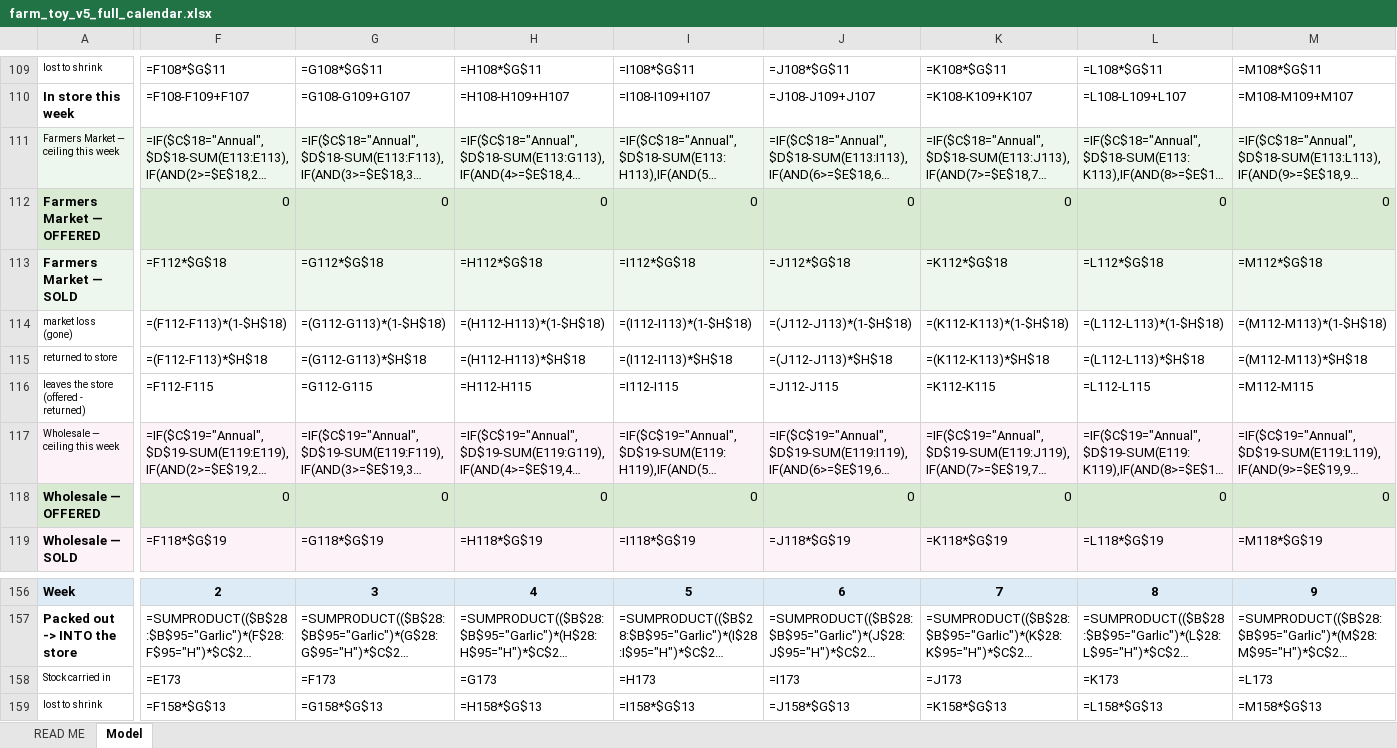
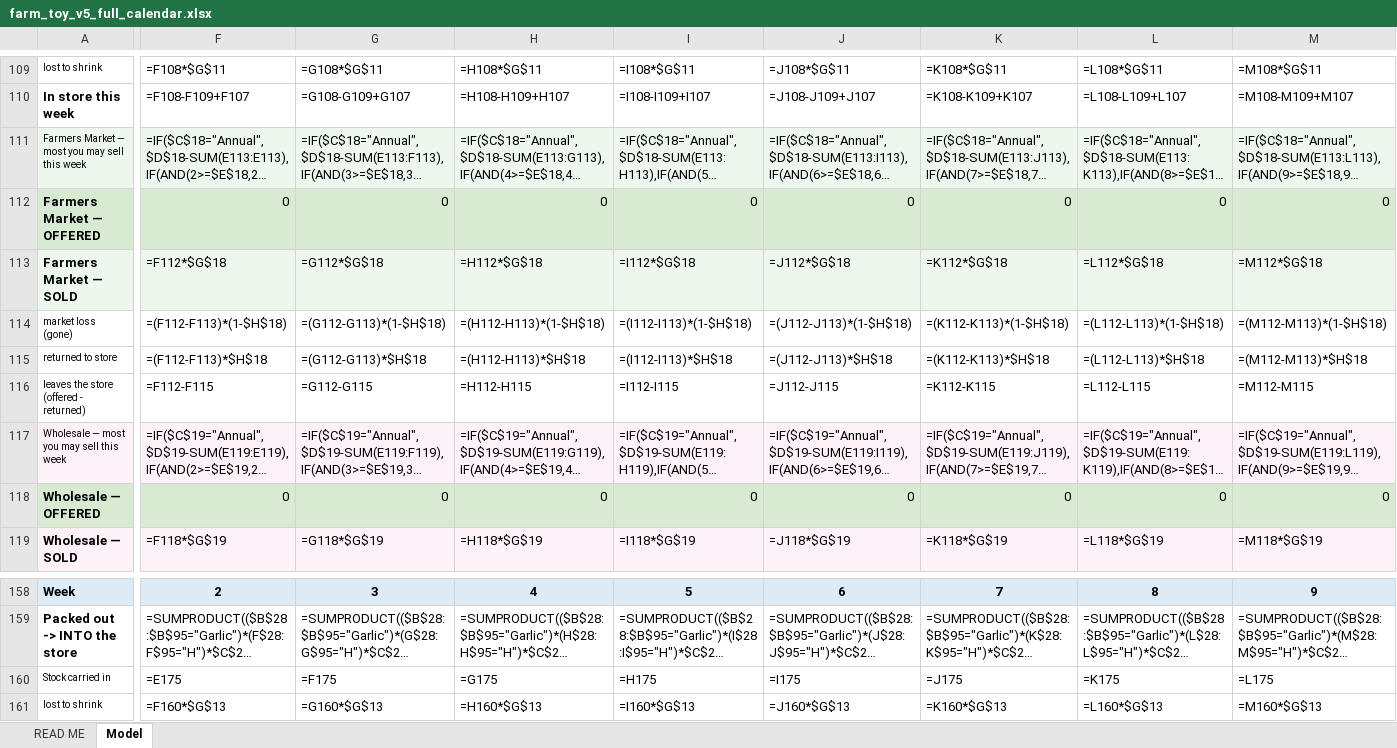
Before and after one commit to GregNica/crop-mix-optimizer, an Excel workbook: toy_models/farm_toy_v5_full_calendar.xlsx, sheet Model, drawn as a sheet; only a part is shown, gaps mark what is left out; long unchanged cells end in …; values as stored, in another font and other column widths than the file's, no borders; formulas without a stored value are shown as written; conditional formats not drawn; addresses are those after the commit; the diff covers the shown part only; the diff names each change by its address in the sheet, - before the commit and + after, or states it on an @@ line.

```diff
--- a/toy_models/farm_toy_v5_full_calendar.xlsx (sheet Model)
+++ b/toy_models/farm_toy_v5_full_calendar.xlsx (sheet Model)
-A111: Farmers Market — ceiling this week
+A111: Farmers Market — most you may sell this week
-A117: Wholesale — ceiling this week
+A117: Wholesale — most you may sell this week
-F160: =E173
+F160: =E175
-G160: =F173
+G160: =F175
-H160: =G173
+H160: =G175
-I160: =H173
+I160: =H175
-J160: =I173
+J160: =I175
-K160: =J173
+K160: =J175
-L160: =K173
+L160: =K175
-M160: =L173
+M160: =L175
-F161: =F158*$G$13
+F161: =F160*$G$13
-G161: =G158*$G$13
+G161: =G160*$G$13
-H161: =H158*$G$13
+H161: =H160*$G$13
-I161: =I158*$G$13
+I161: =I160*$G$13
-J161: =J158*$G$13
+J161: =J160*$G$13
-K161: =K158*$G$13
+K161: =K160*$G$13
-L161: =L158*$G$13
+L161: =L160*$G$13
-M161: =M158*$G$13
+M161: =M160*$G$13
```
Also changed, not shown: 2 added rows, 1350 edited cells and cell formats elsewhere in this sheet, sheet READ ME, 2 other files.
